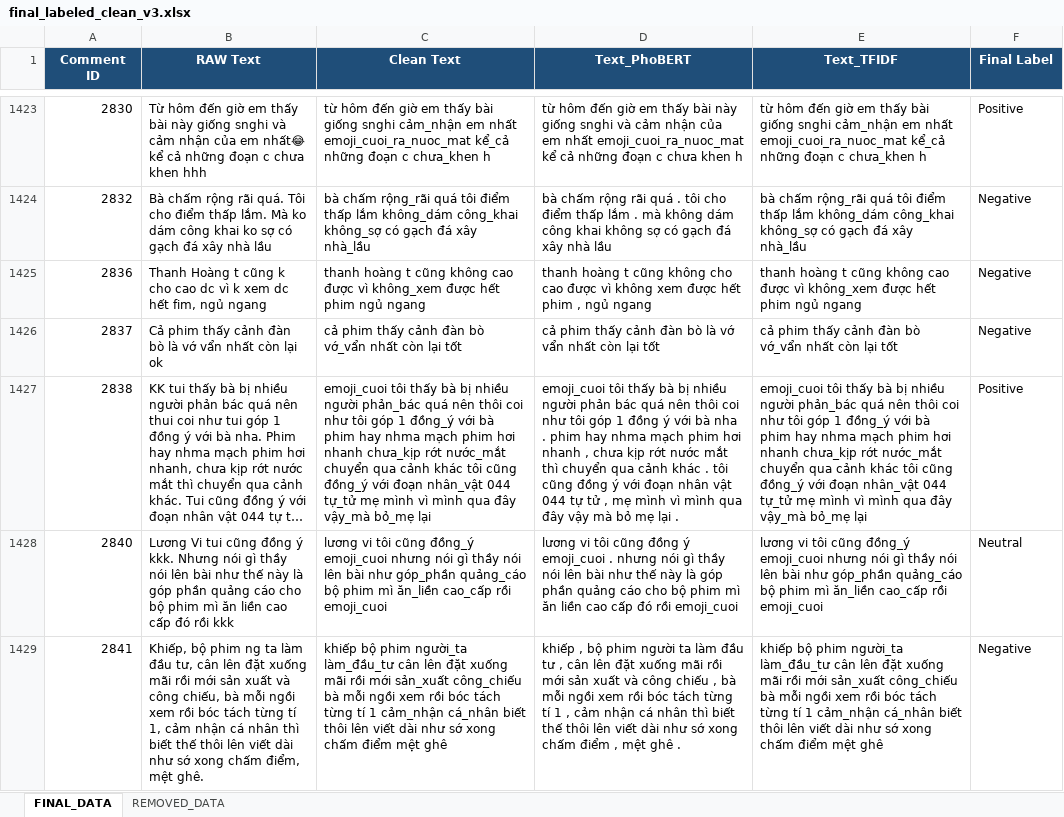
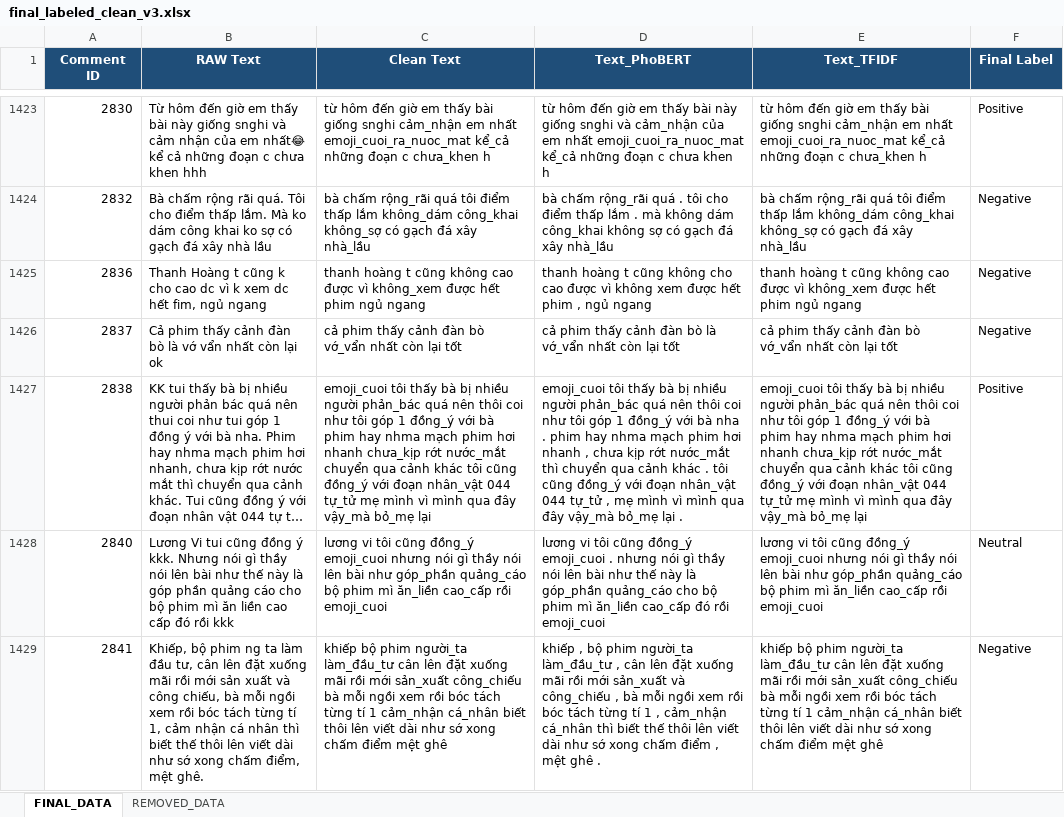
Before and after one commit to damchienthang/BTL-PTKPDLVB-Phan_Loai_Cam_Xuc_Mua_Do, an Excel workbook: data/facebook/processed/final_labeled_clean_v3.xlsx, sheet FINAL_DATA, drawn as a sheet; only a part is shown, gaps mark what is left out; long unchanged cells end in …; values as stored, in another font and other column widths than the file's, no borders; the diff covers the shown part only; the diff names each change by its address in the sheet, - before the commit and + after, or states it on an @@ line.

Commit message:
fix: correct PhoBERT tokenization logic with underscore word segmentation

```diff
--- a/data/facebook/processed/final_labeled_clean_v3.xlsx (sheet FINAL_DATA)
+++ b/data/facebook/processed/final_labeled_clean_v3.xlsx (sheet FINAL_DATA)
-D1423 (Text_PhoBERT): …snghi và cảm nhận của em nhất emoji_cuoi_ra_nuoc_mat kể cả những đoạn…
+D1423 (Text_PhoBERT): …snghi và cảm_nhận của em nhất emoji_cuoi_ra_nuoc_mat kể_cả những đoạn…
-D1424 (Text_PhoBERT): bà chấm rộng rãi quá . tôi cho điểm thấp lắm . mà không dám công khai không sợ có gạch đá xây nhà lầu
+D1424 (Text_PhoBERT): bà chấm rộng_rãi quá . tôi cho điểm thấp lắm . mà không dám công_khai không sợ có gạch đá xây nhà_lầu
-D1426 (Text_PhoBERT): …bò là vớ vẩn nhất còn…
+D1426 (Text_PhoBERT): …bò là vớ_vẩn nhất còn…
-D1427 (Text_PhoBERT): …nhiều người phản bác quá nên thôi coi như tôi góp 1 đồng ý với bà nha . phim hay nhma mạch phim hơi nhanh , chưa kịp rớt nước mắt thì chuyển qua cảnh khác . tôi cũng đồng ý với đoạn nhân vật 044 tự tử , mẹ mình vì mình qua đây vậy mà bỏ mẹ lại .
+D1427 (Text_PhoBERT): …nhiều người phản_bác quá nên thôi coi như tôi góp 1 đồng_ý với bà nha . phim hay nhma mạch phim hơi nhanh , chưa kịp rớt nước_mắt thì chuyển qua cảnh khác . tôi cũng đồng_ý với đoạn nhân_vật 044 tự_tử , mẹ mình vì mình qua đây vậy_mà bỏ_mẹ lại .
-D1428 (Text_PhoBERT): …tôi cũng đồng ý emoji_cuoi . nhưng nói gì thầy nói lên bài như thế này là góp phần quảng cáo cho bộ phim mì ăn liền cao cấp đó rồi…
+D1428 (Text_PhoBERT): …tôi cũng đồng_ý emoji_cuoi . nhưng nói gì thầy nói lên bài như thế này là góp_phần quảng_cáo cho bộ phim mì ăn_liền cao_cấp đó rồi…
-D1429 (Text_PhoBERT): …bộ phim người ta làm đầu tư , cân lên đặt xuống mãi rồi mới sản xuất và công chiếu , bà mỗi ngồi xem rồi bóc tách từng tí 1 , cảm nhận cá nhân thì biết…
+D1429 (Text_PhoBERT): …bộ phim người_ta làm_đầu_tư , cân lên đặt xuống mãi rồi mới sản_xuất và công_chiếu , bà mỗi ngồi xem rồi bóc tách từng tí 1 , cảm_nhận cá_nhân thì biết…
```
Also changed, not shown: 1378 edited cells elsewhere in this sheet, data/facebook/processed/final_labeled_clean_v2.xlsx, 1 other file.
